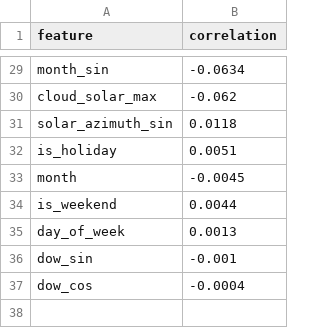
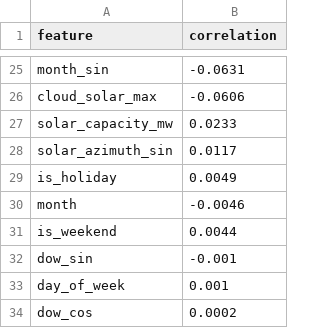
Before and after one commit to tuulosA/eex-price-forecast, a CSV file: data/analysis/correlation_solar.csv, drawn as a sheet; only a part is shown, gaps mark what is left out; removed rows and columns are numbered as before the commit, all else as after; the diff covers the shown part only; the diff names each change by its address in the sheet, - before the commit and + after, or states it on an @@ line.

```diff
--- a/data/analysis/correlation_solar.csv
+++ b/data/analysis/correlation_solar.csv
-B25 (correlation): -0.0634
+B25 (correlation): -0.0631
-B26 (correlation): -0.062
+B26 (correlation): -0.0606
+row 27: solar_capacity_mw | 0.0233
-B28 (correlation): 0.0118
+B28 (correlation): 0.0117
-B29 (correlation): 0.0051
+B29 (correlation): 0.0049
-B30 (correlation): -0.0045
+B30 (correlation): -0.0046
-row 35: day_of_week | 0.0013
+row 33: day_of_week | 0.001
-B34 (correlation): -0.0004
+B34 (correlation): 0.0002
```
Also changed, not shown: 1 added row, 5 removed rows and 19 edited cells elsewhere in this file, data/analysis/correlation_load.csv, data/analysis/correlation_price.csv, 7 other files.
